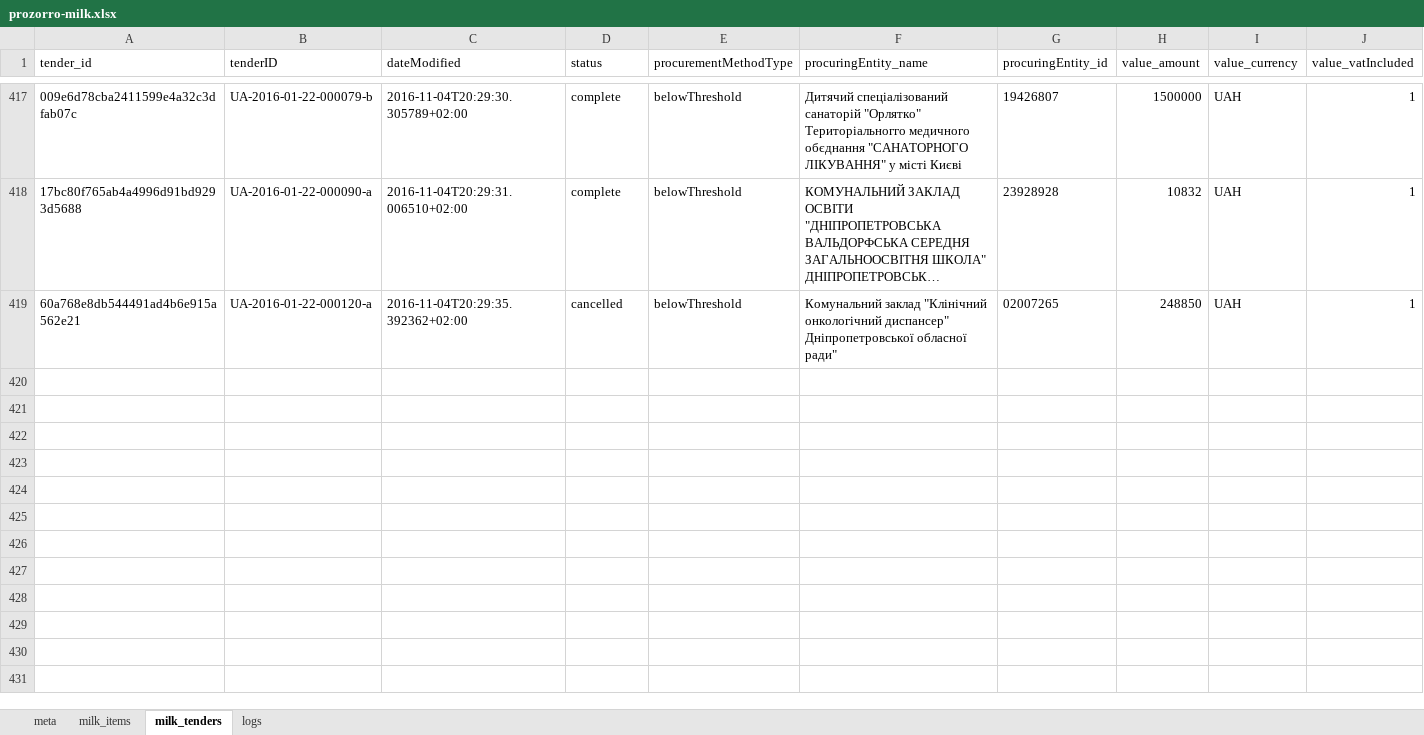
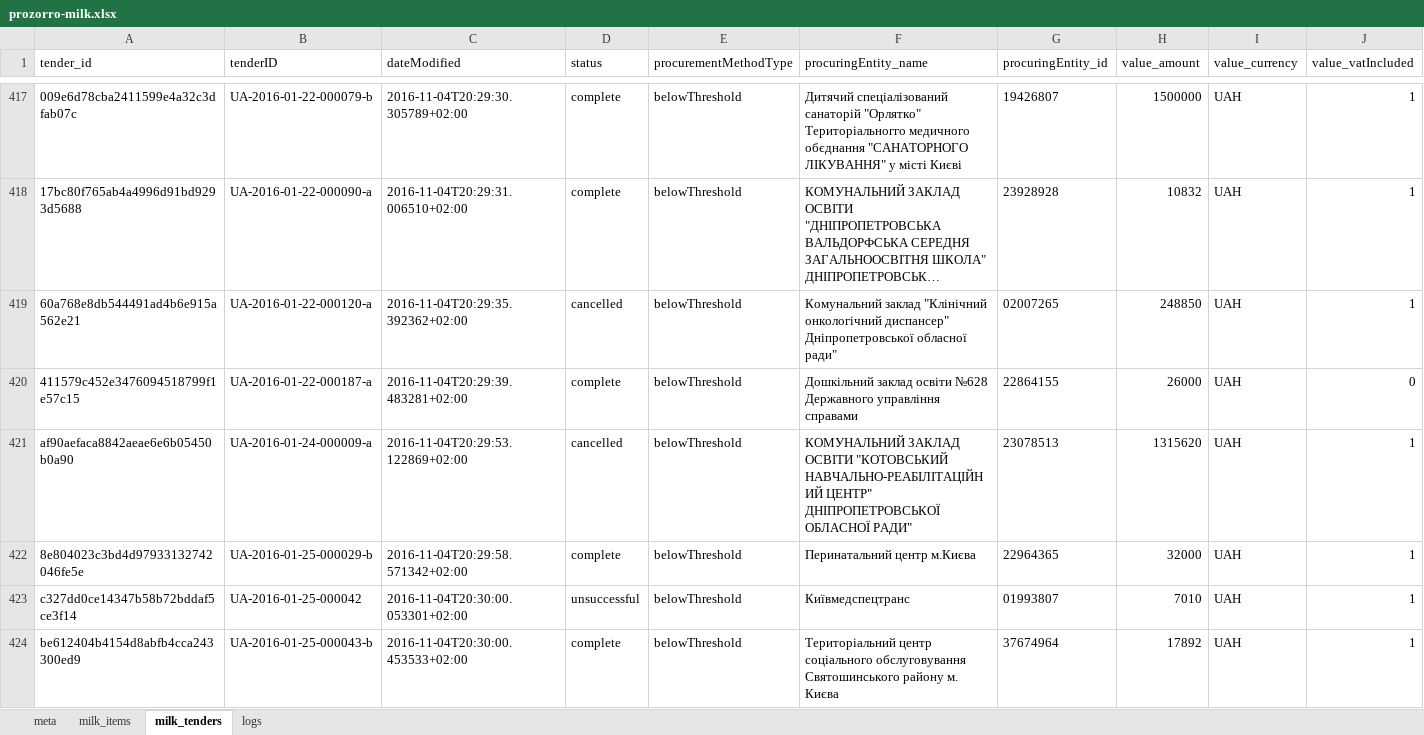
Before and after one commit to mcharniuk1-spec/qlik, an Excel workbook: data/prozorro-milk.xlsx, sheet milk_tenders, drawn as a sheet; only a part is shown, gaps mark what is left out; long unchanged cells end in …; values as stored, in another font and other column widths than the file's, no borders; rows hold the shown columns only; the diff covers the shown part only; the diff names each change by its address in the sheet, - before the commit and + after, or states it on an @@ line.

```diff
--- a/data/prozorro-milk.xlsx (sheet milk_tenders)
+++ b/data/prozorro-milk.xlsx (sheet milk_tenders)
+row 420: 411579c452e3476094518799f1e57c15 | UA-2016-01-22-000187-a | 2016-11-04T20:29:39.483281+02:00 | complete | belowThreshold | Дошкільний заклад освіти №628 Державного управління справами | 22864155 | 26000 | UAH | 0
+row 421: af90aefaca8842aeae6e6b05450b0a90 | UA-2016-01-24-000009-a | 2016-11-04T20:29:53.122869+02:00 | cancelled | belowThreshold | КОМУНАЛЬНИЙ ЗАКЛАД ОСВІТИ "КОТОВСЬКИЙ НАВЧАЛЬНО-РЕАБІЛІТАЦІЙНИЙ ЦЕНТР" ДНІПРОПЕТРОВСЬКОЇ ОБЛАСНОЇ РАДИ" | 23078513 | 1315620 | UAH | 1
+row 422: 8e804023c3bd4d97933132742046fe5e | UA-2016-01-25-000029-b | 2016-11-04T20:29:58.571342+02:00 | complete | belowThreshold | Перинатальний центр м.Києва | 22964365 | 32000 | UAH | 1
+row 423: c327dd0ce14347b58b72bddaf5ce3f14 | UA-2016-01-25-000042 | 2016-11-04T20:30:00.053301+02:00 | unsuccessful | belowThreshold | Київмедспецтранс | 01993807 | 7010 | UAH | 1
+row 424: be612404b4154d8abfb4cca243300ed9 | UA-2016-01-25-000043-b | 2016-11-04T20:30:00.453533+02:00 | complete | belowThreshold | Територіальний центр соціального обслуговування Святошинського району м. Києва | 37674964 | 17892 | UAH | 1
```
Also changed, not shown: 47 added rows elsewhere in this sheet, sheet milk_items, sheet logs, sheet meta, 3 other files.
